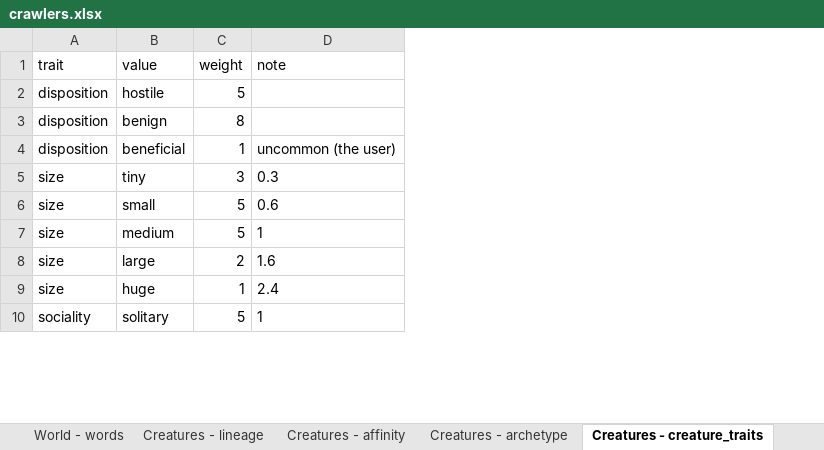
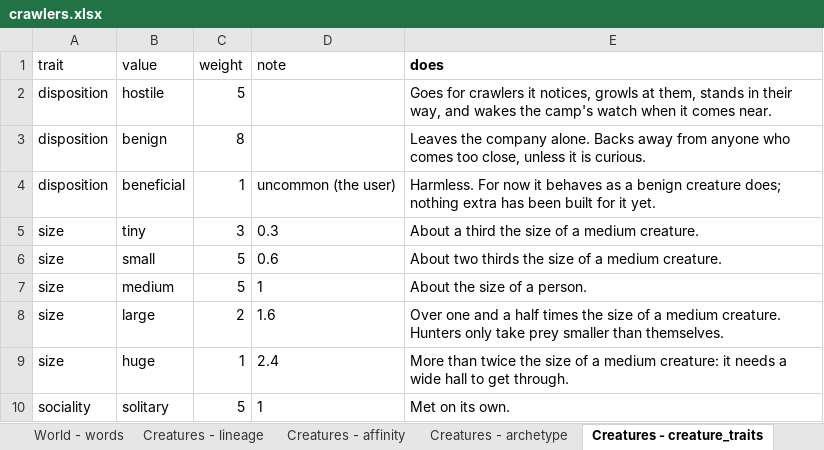
Before and after one commit to myrmecbruh/Project-Crawlers, an Excel workbook: crawlers.xlsx, sheet Creatures - creature_traits, drawn as a sheet; only a part is shown; values as stored, in another font and other column widths than the file's, no borders; the diff names each change by its address in the sheet, - before the commit and + after, or states it on an @@ line.

```diff
--- a/crawlers.xlsx (sheet Creatures - creature_traits)
+++ b/crawlers.xlsx (sheet Creatures - creature_traits)
+column E (does), rows 2-10: Goes for crawlers it notices, growls at them, stands in their way, and wakes the camp's watch when it comes near. | Leaves the company alone. Backs away from anyone who comes too close, unless it is curious. | Harmless. For now it behaves as a benign creature does; nothing extra has been built for it yet. | About a third the size of a medium creature. | About two thirds the size of a medium creature. | About the size of a person. | Over one and a half times the size of a medium creature. Hunters only take prey smaller than themselves. | More than twice the size of a medium creature: it needs a wide hall to get through. | Met on its own.
```
Also changed, not shown: sheet Sound - sounds, 5 other files.
